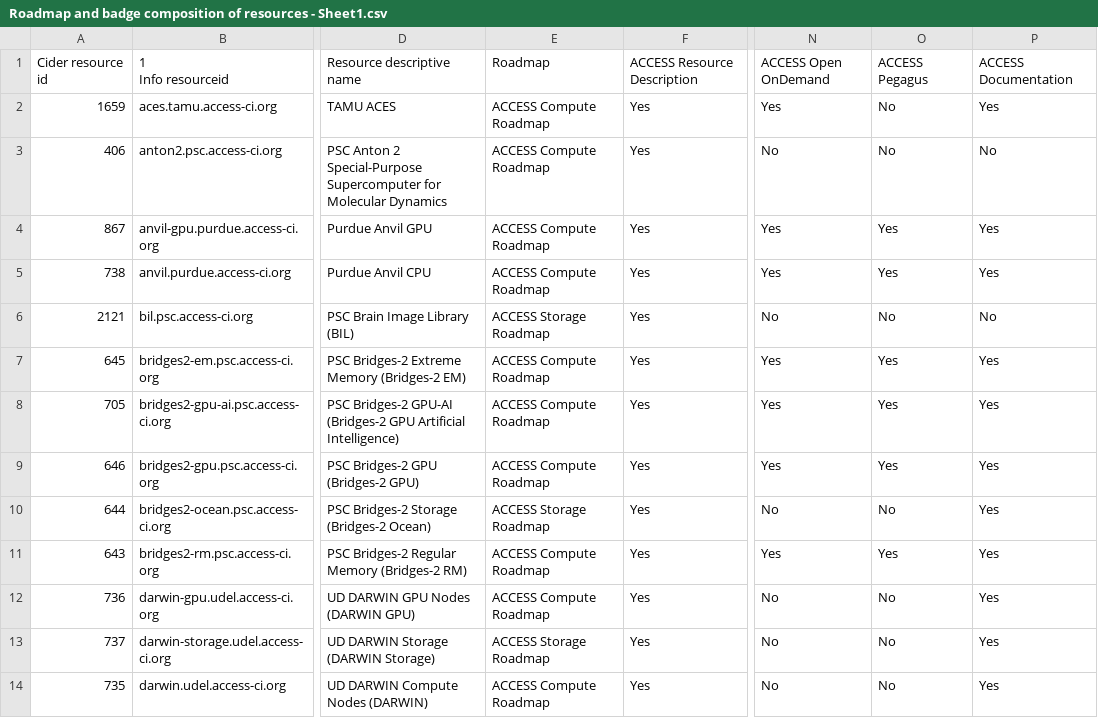
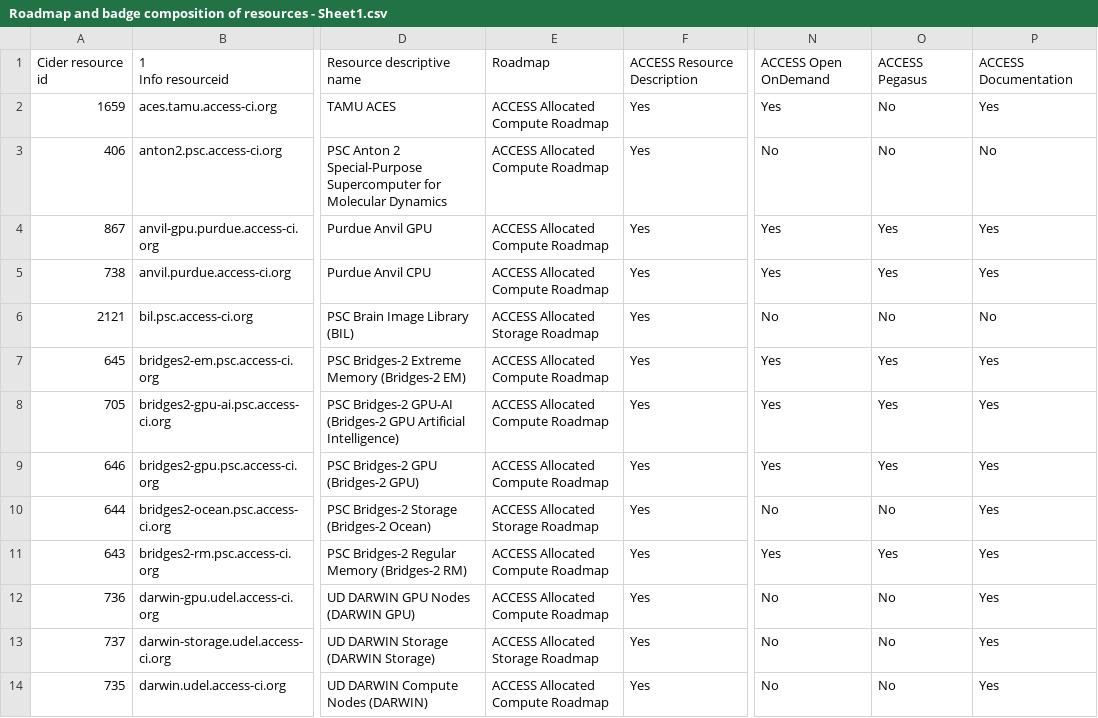
Before and after one commit to access-ci-org/Operations_Warehouse_Django, a CSV file: Operations_Warehouse_Django/Roadmap and badge composition of resources - Sheet1.csv, drawn as a sheet; only a part is shown, gaps mark what is left out; the diff covers the shown part only; the diff names each change by its address in the sheet, - before the commit and + after, or states it on an @@ line.

```diff
--- a/Operations_Warehouse_Django/Roadmap and badge composition of resources - Sheet1.csv
+++ b/Operations_Warehouse_Django/Roadmap and badge composition of resources - Sheet1.csv
-O1: ACCESS Pegagus
+O1: ACCESS Pegasus
-E2:E5: ACCESS Compute Roadmap
+E2:E5: ACCESS Allocated Compute Roadmap
-E6: ACCESS Storage Roadmap
+E6: ACCESS Allocated Storage Roadmap
-E7:E9: ACCESS Compute Roadmap
+E7:E9: ACCESS Allocated Compute Roadmap
-E10: ACCESS Storage Roadmap
+E10: ACCESS Allocated Storage Roadmap
-E11:E12: ACCESS Compute Roadmap
+E11:E12: ACCESS Allocated Compute Roadmap
-E13: ACCESS Storage Roadmap
+E13: ACCESS Allocated Storage Roadmap
-E14: ACCESS Compute Roadmap
+E14: ACCESS Allocated Compute Roadmap
```
Also changed, not shown: 29 edited cells elsewhere in this file, Operations_Warehouse_Django/Proposed Roadmap to Badges Combination - Roadmap-Badge.csv.
